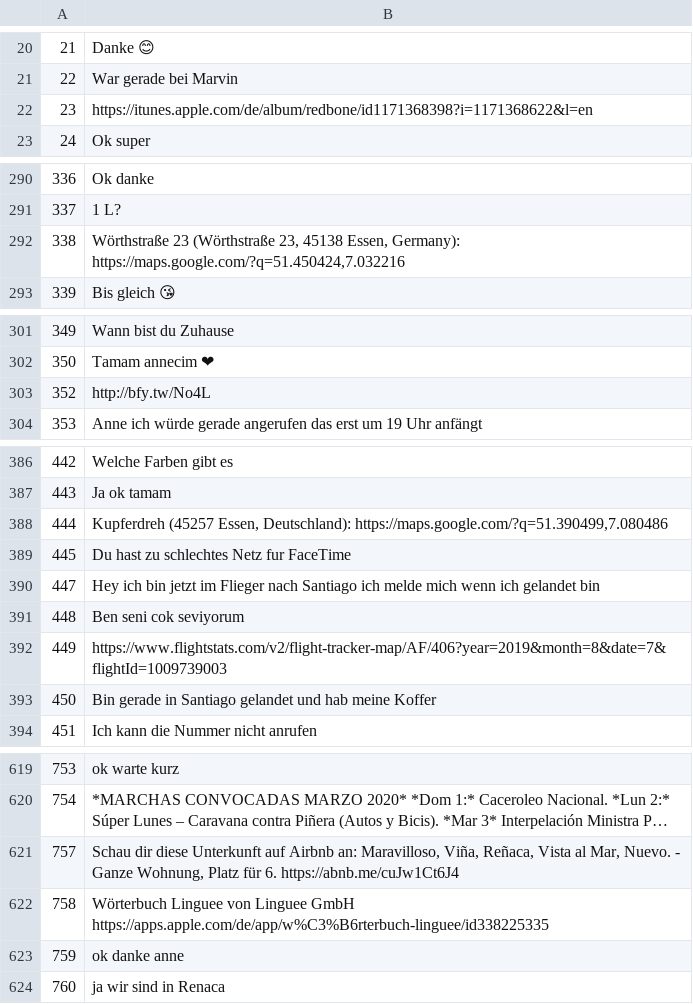
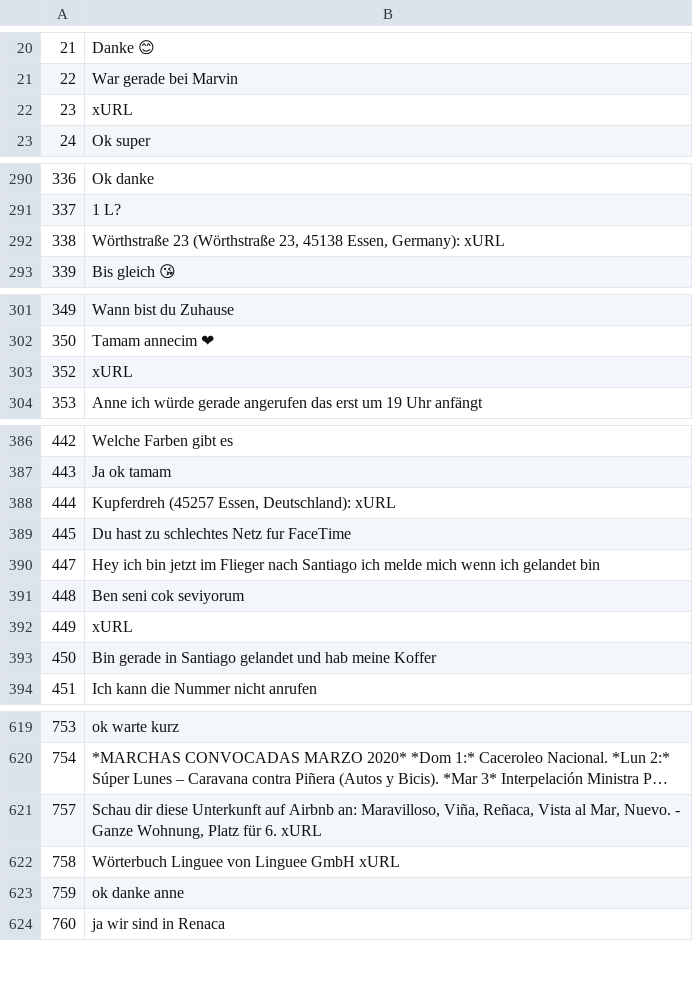
Before and after one commit to yunvs/WhatsAppReports, a CSV file: data/testing/myfunctions/cleansed_df_Yunus.csv (was data/testing/myFunctions/s_clean_Yunus.csv), drawn as a sheet; only a part is shown, gaps mark what is left out; long unchanged cells end in …; the diff covers the shown part only; the diff names each change by its address in the sheet, - before the commit and + after, or states it on an @@ line.

```diff
--- a/data/testing/myFunctions/s_clean_Yunus.csv
+++ b/data/testing/myfunctions/cleansed_df_Yunus.csv
-B22: https://itunes.apple.com/de/album/redbone/id1171368398?i=1171368622&l=en
+B22: xURL
-B292: …Essen, Germany): https://maps.google.com/?q=51.450424,7.032216
+B292: …Essen, Germany): xURL
-B303: http://bfy.tw/No4L
+B303: xURL
-B388: …Essen, Deutschland): https://maps.google.com/?q=51.390499,7.080486
+B388: …Essen, Deutschland): xURL
-B392: https://www.flightstats.com/v2/flight-tracker-map/AF/406?year=2019&month=8&date=7&flightId=1009739003
+B392: xURL
-B621: …für 6. https://abnb.me/cuJw1Ct6J4
+B621: …für 6. xURL
-B622: …Linguee GmbH https://apps.apple.com/de/app/w%C3%B6rterbuch-linguee/id338225335
+B622: …Linguee GmbH xURL
```
Also changed, not shown: 19 edited cells elsewhere in this file, 6 other files.
